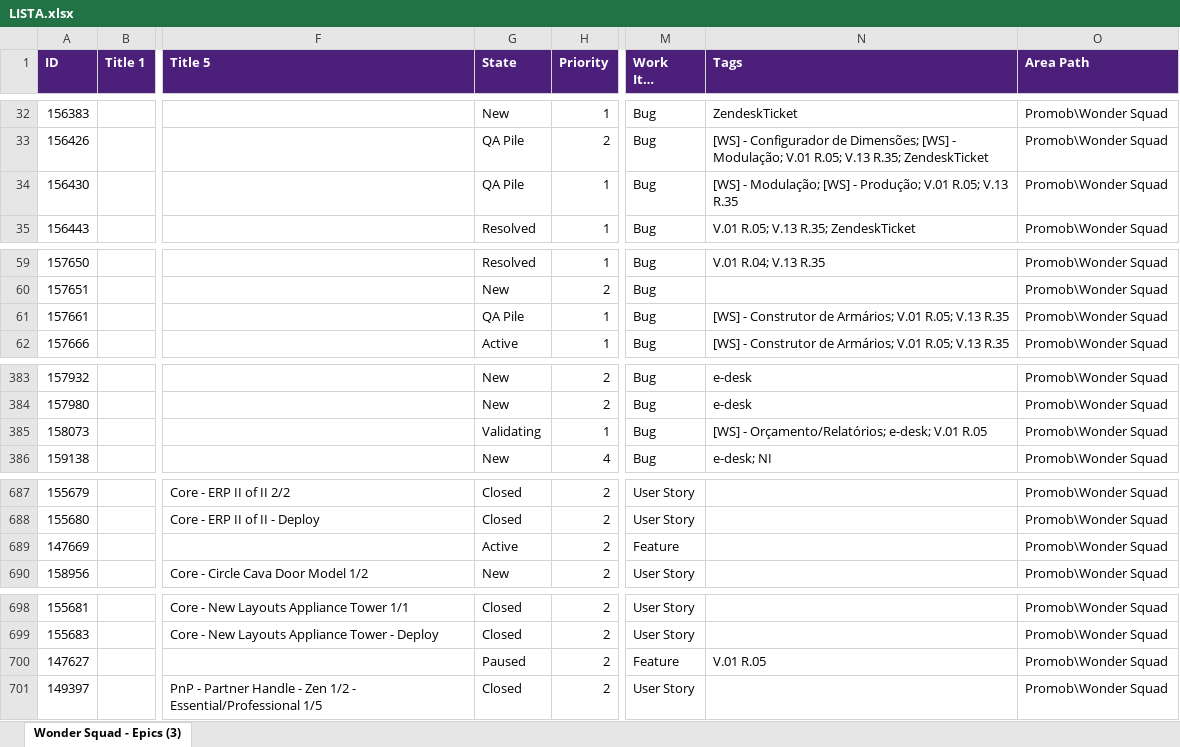
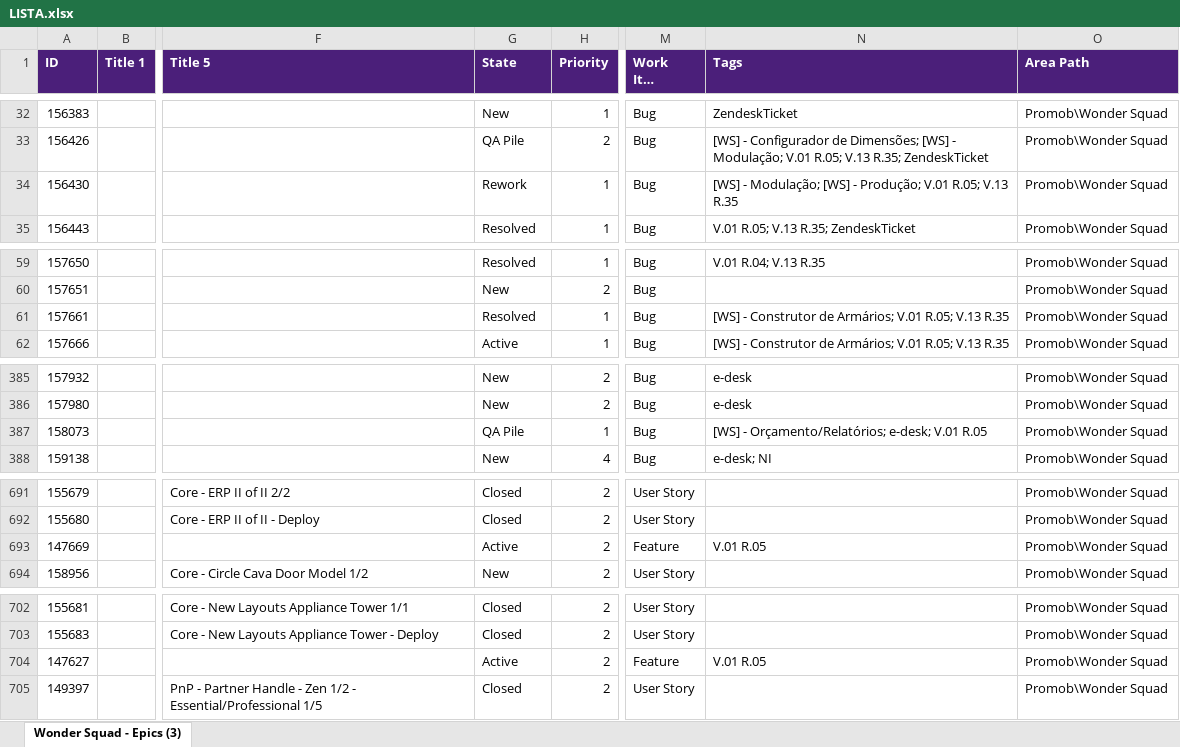
Before and after one commit to Gui08lherme/versao-conteudo, an Excel workbook: LISTA.xlsx, sheet Wonder Squad - Epics (3), drawn as a sheet; only a part is shown, gaps mark what is left out; long unchanged cells end in …; values as stored, in another font and other column widths than the file's, no borders; addresses are those after the commit; the diff covers the shown part only; the diff names each change by its address in the sheet, - before the commit and + after, or states it on an @@ line.

```diff
--- a/LISTA.xlsx (sheet Wonder Squad - Epics (3))
+++ b/LISTA.xlsx (sheet Wonder Squad - Epics (3))
-G34 (State): QA Pile
+G34 (State): Rework
-G61 (State): QA Pile
+G61 (State): Resolved
-G387 (State): Validating
+G387 (State): QA Pile
-N693 (Tags): (empty)
+N693 (Tags): V.01 R.05
-G704 (State): Paused
+G704 (State): Active
```
Also changed, not shown: 4 added rows, 16 moved rows and 18 edited cells elsewhere in this sheet.
